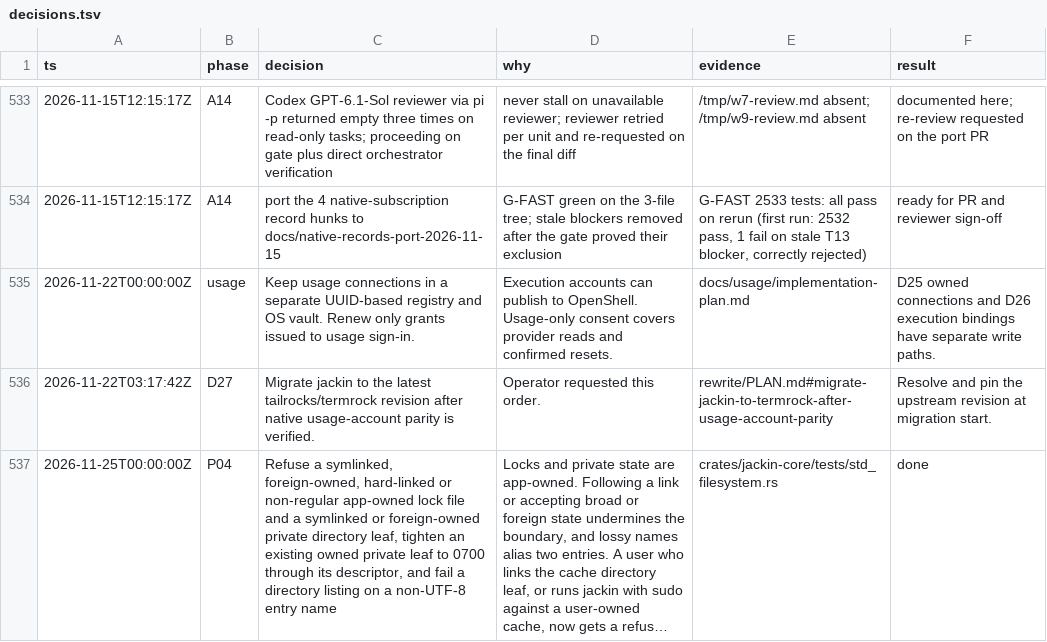
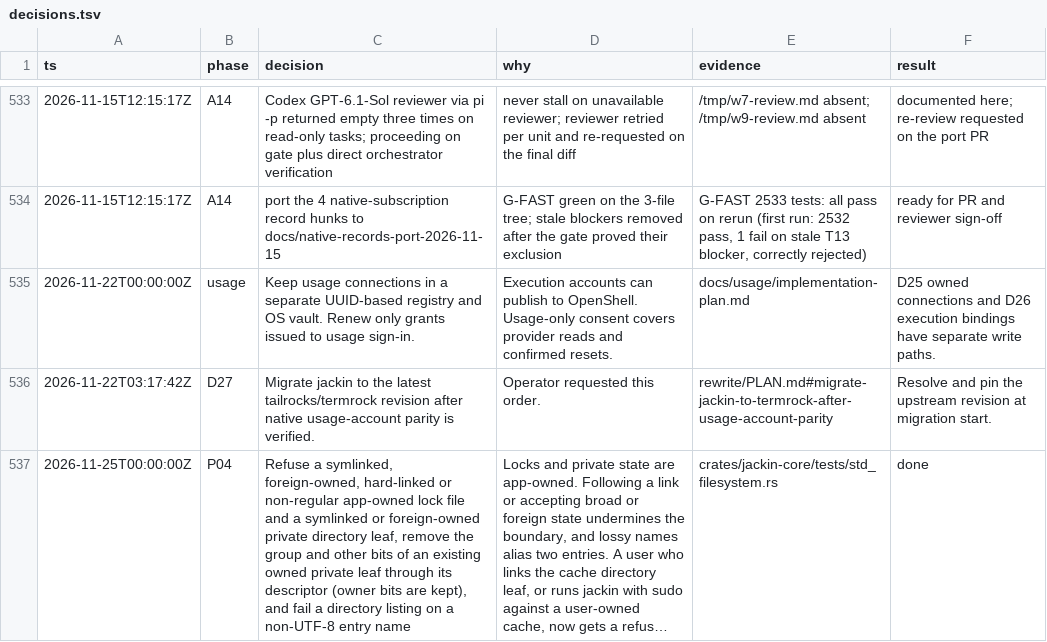
Before and after one commit to jackin-project/jackin, a TSV file: rewrite/decisions.tsv, drawn as a sheet; only a part is shown, gaps mark what is left out; long unchanged cells end in …; the diff names each change by its address in the sheet, - before the commit and + after, or states it on an @@ line.

```diff
--- a/rewrite/decisions.tsv
+++ b/rewrite/decisions.tsv
-C537 (decision): …directory leaf, tighten an existing owned private leaf to 0700 through its descriptor, and fail…
+C537 (decision): …directory leaf, remove the group and other bits of an existing owned private leaf through its descriptor (owner bits are kept), and fail…
```
Also changed, not shown: 1 other file.
